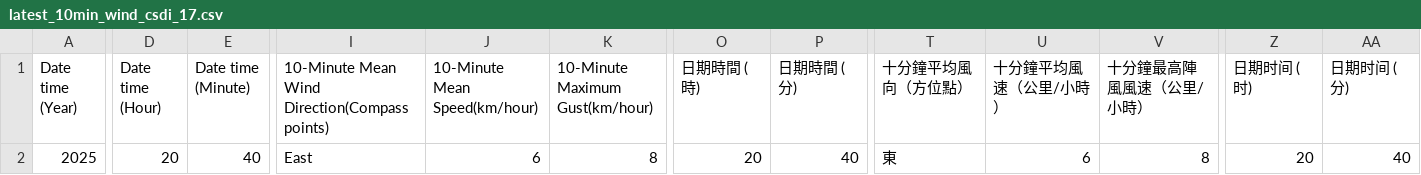
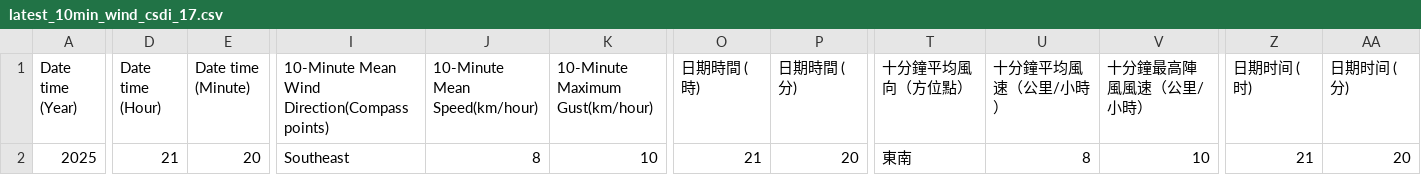
Before and after one commit to cysyiu/WeatherMap, a CSV file: Data/Wind_data/latest_10min_wind_csdi_17.csv, drawn as a sheet; only a part is shown, gaps mark what is left out; the diff covers the shown part only; the diff names each change by its address in the sheet, - before the commit and + after, or states it on an @@ line.

```diff
--- a/Data/Wind_data/latest_10min_wind_csdi_17.csv
+++ b/Data/Wind_data/latest_10min_wind_csdi_17.csv
-D2 (Date time (Hour)): 20
+D2 (Date time (Hour)): 21
-E2 (Date time (Minute)): 40
+E2 (Date time (Minute)): 20
-I2: East
+I2: Southeast
-J2 (10-Minute Mean Speed(km/hour)): 6
+J2 (10-Minute Mean Speed(km/hour)): 8
-K2 (10-Minute Maximum Gust(km/hour)): 8
+K2 (10-Minute Maximum Gust(km/hour)): 10
-O2 (日期時間 (時)): 20
+O2 (日期時間 (時)): 21
-P2 (日期時間 (分)): 40
+P2 (日期時間 (分)): 20
-T2 (十分鐘平均風向（方位點）): 東
+T2 (十分鐘平均風向（方位點）): 東南
-U2 (十分鐘平均風速（公里/小時）): 6
+U2 (十分鐘平均風速（公里/小時）): 8
-V2 (十分鐘最高陣風風速（公里/小時）): 8
+V2 (十分鐘最高陣風風速（公里/小時）): 10
-Z2 (日期时间 (时)): 20
+Z2 (日期时间 (时)): 21
-AA2 (日期时间 (分)): 40
+AA2 (日期时间 (分)): 20
```
Also changed, not shown: 3 edited cells elsewhere in this file, Data/Wind_data/latest_10min_wind_csdi_13.csv, Data/Wind_data/latest_10min_wind_csdi_15.csv, 27 other files.
